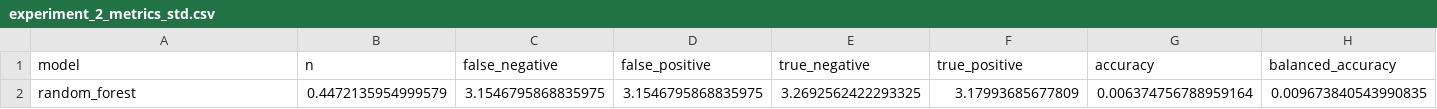
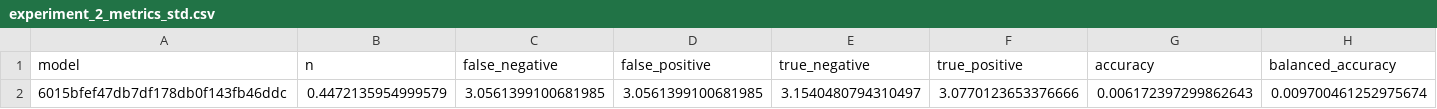
Before and after one commit to NIU1638962/Aplicacion-Interactiva-para-la-Prediccion-y-Seguimiento-del-Rendimiento-Academico, a CSV file: Results/experiment_2_metrics_std.csv, drawn as a sheet; only a part is shown; removed rows and columns are numbered as before the commit, all else as after; rows hold the shown columns only; the diff names each change by its address in the sheet, - before the commit and + after, or states it on an @@ line.

```diff
--- a/Results/experiment_2_metrics_std.csv
+++ b/Results/experiment_2_metrics_std.csv
-row 2: random_forest | 0.4472135954999579 | 3.1546795868835975 | 3.1546795868835975 | 3.2692562422293325 | 3.17993685677809 | 0.006374756788959164 | 0.009673840543990835
+row 2: 6015bfef47db7df178db0f143fb46ddc | 0.4472135954999579 | 3.0561399100681985 | 3.0561399100681985 | 3.1540480794310497 | 3.0770123653376666 | 0.006172397299862643 | 0.009700461252975674
```
Also changed, not shown: Results/experiment_2_metrics_mean.csv, Results/experiment_2_random_forest_folds_metrics.csv, 43 other files.
